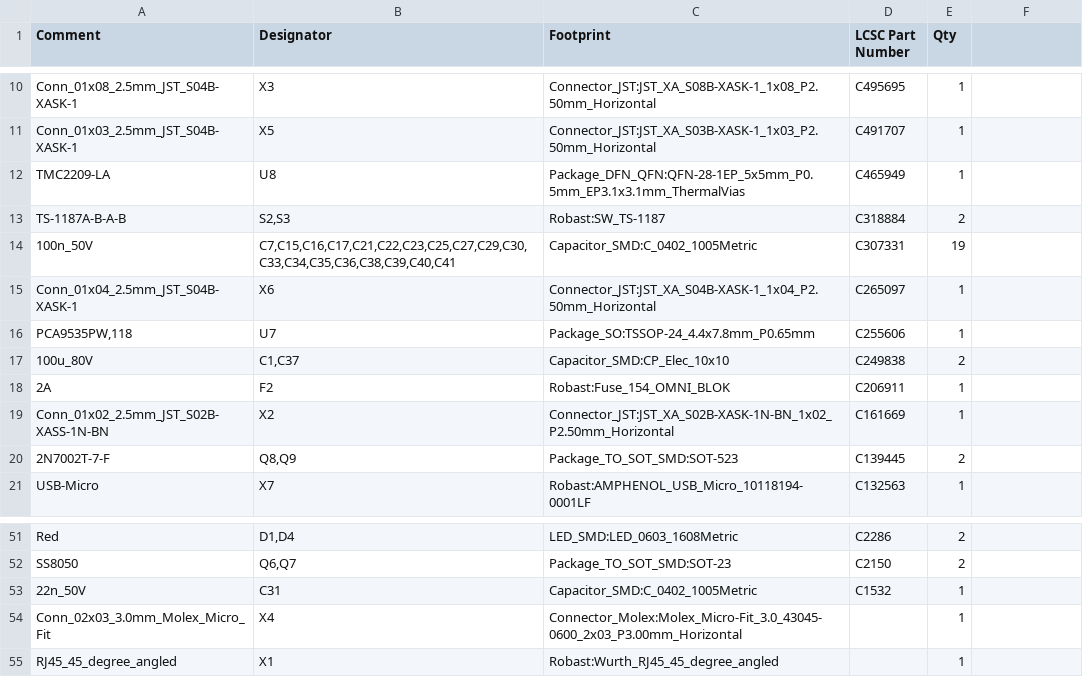
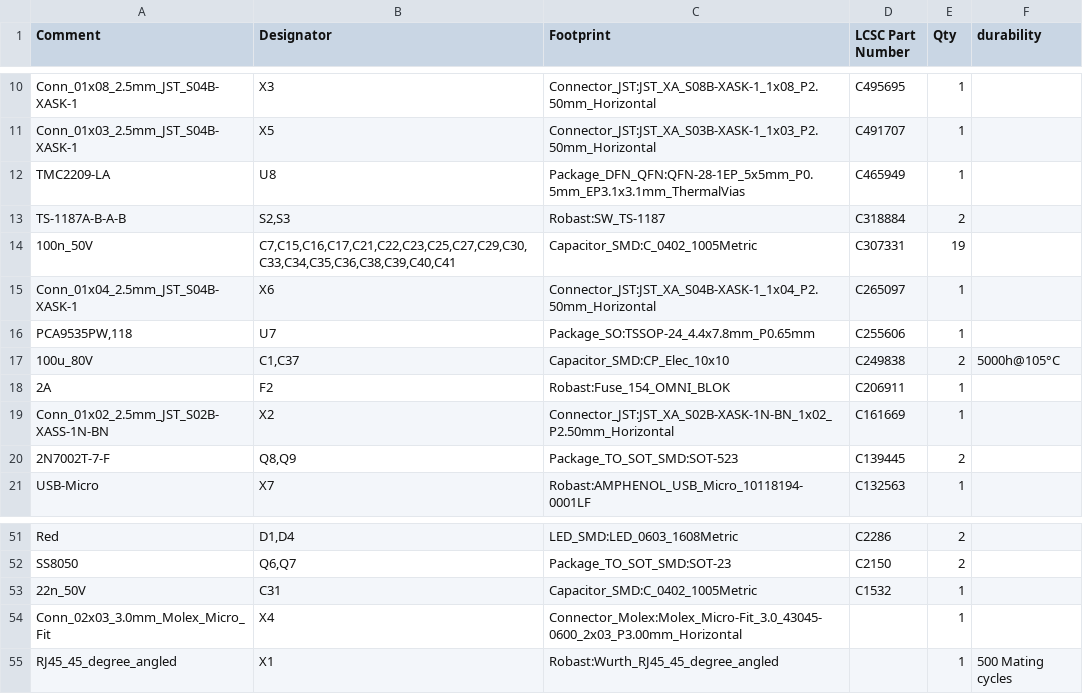
Before and after one commit to Robast-GmbH/PCB_Designs, a CSV file: bom_exports/Drawer_Controller_v4_hotfix/Drawer_Controller_v4_hotfix_BOM.csv, drawn as a sheet; only a part is shown, gaps mark what is left out; the diff names each change by its address in the sheet, - before the commit and + after, or states it on an @@ line.

```diff
--- a/bom_exports/Drawer_Controller_v4_hotfix/Drawer_Controller_v4_hotfix_BOM.csv
+++ b/bom_exports/Drawer_Controller_v4_hotfix/Drawer_Controller_v4_hotfix_BOM.csv
-F1: (empty)
+F1: durability
-F17 (durability): (empty)
+F17 (durability): 5000h@105°C
-F55 (durability): (empty)
+F55 (durability): 500 Mating cycles
```
Also changed, not shown: bom_exports/Partial_Drawer_Controller_v1_hotfix/Partial_Drawer_Controller_v1_hotfix_BOM.csv, 4 other files.
